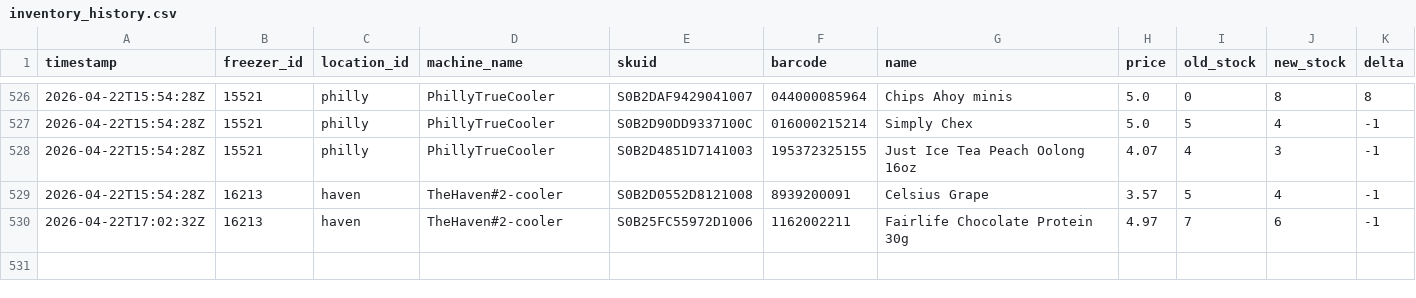
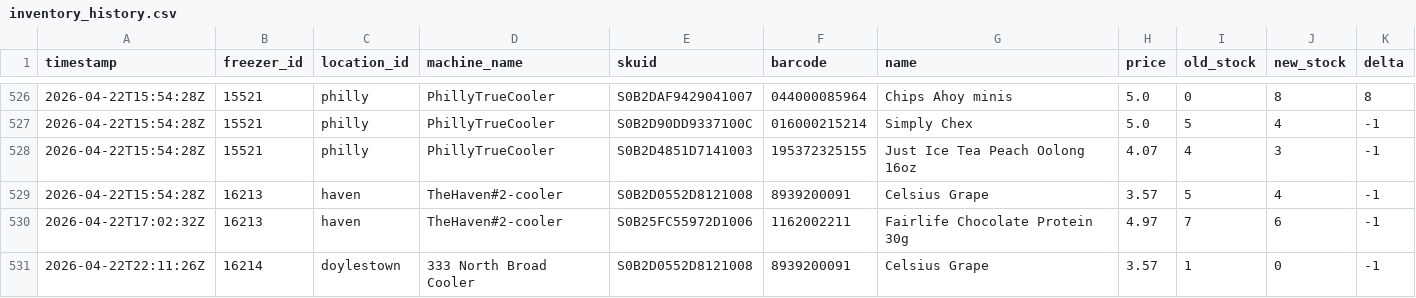
Before and after one commit to lukeleisman/blanketbox_public, a CSV file: docs/inventory_history.csv, drawn as a sheet; only a part is shown, gaps mark what is left out.

```diff
--- a/docs/inventory_history.csv
+++ b/docs/inventory_history.csv
@@ -530 +530,2 @@ timestamp,freezer_id,location_id,machine_name,skuid,barcode,name,price,old_stock
 2026-04-22T17:02:32Z,16213,haven,TheHaven#2-cooler,S0B25FC55972D1006,1162002211,Fairlife Chocolate Protein 30g,4.97,7,6,-1
+2026-04-22T22:11:26Z,16214,doylestown,333 North Broad Cooler,S0B2D0552D8121008,8939200091,Celsius Grape,3.57,1,0,-1
```
Also changed, not shown: docs/inventory.csv, 2 other files.
